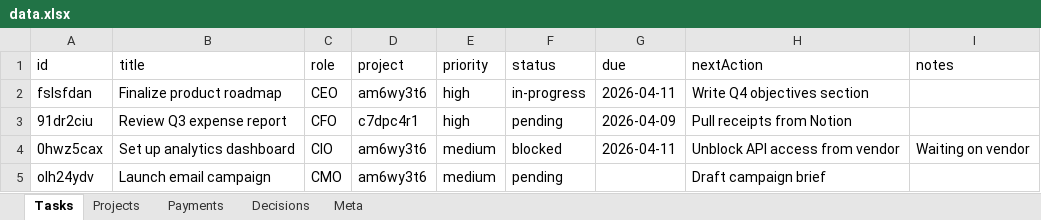
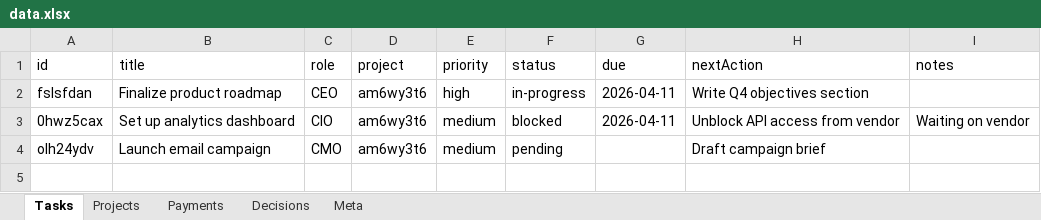
Before and after one commit to kneuralabs/comm, an Excel workbook: data.xlsx, sheet Tasks, drawn as a sheet; values as stored, in another font and other column widths than the file's, no borders; the diff names each change by its address in the sheet, - before the commit and + after, or states it on an @@ line.

Commit message:
Update data — 2026-04-10T21:31:54.373Z

```diff
--- a/data.xlsx (sheet Tasks)
+++ b/data.xlsx (sheet Tasks)
-row 3: 91dr2ciu | Review Q3 expense report | CFO | c7dpc4r1 | high | pending | 2026-04-09 | Pull receipts from Notion
```
Also changed, not shown: sheet Meta.
